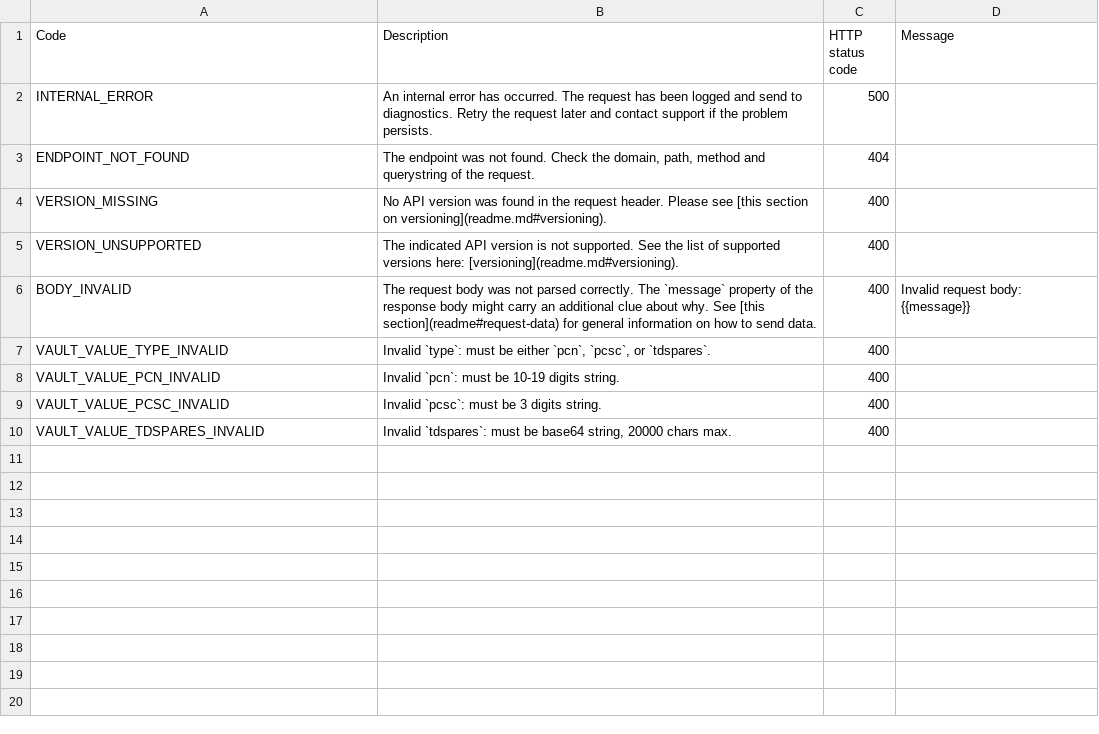
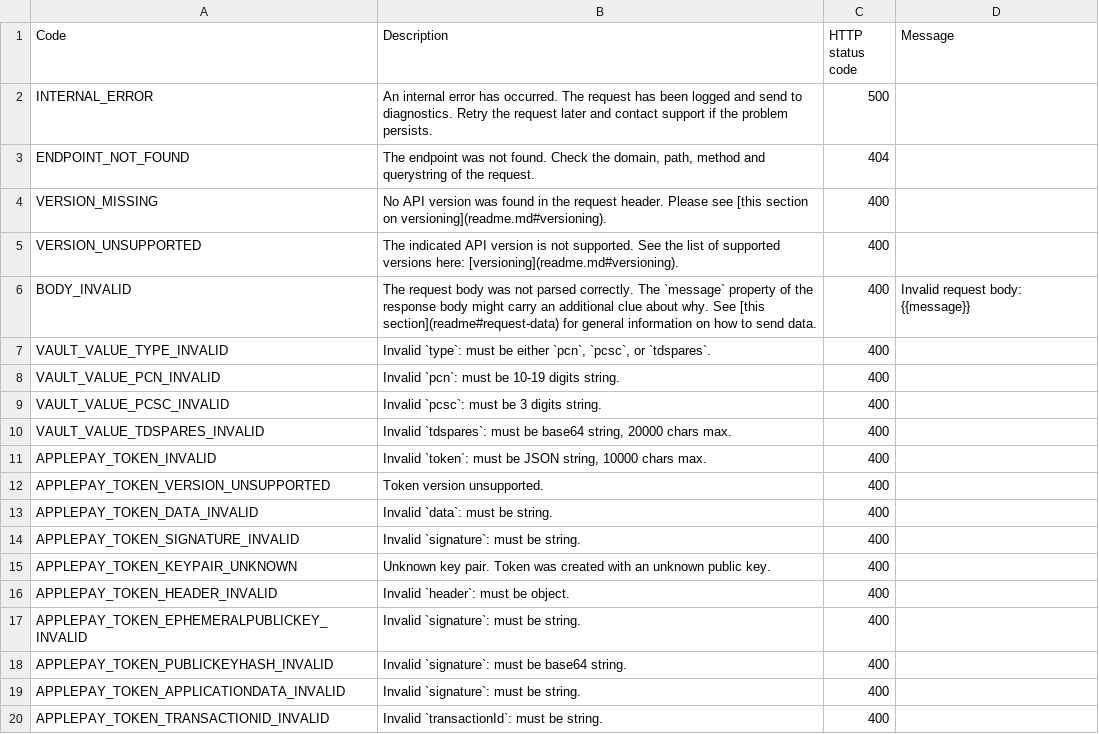
Before and after one commit to paylike/api-reference, a CSV file: lib/status-codes.csv, drawn as a sheet; the diff names each change by its address in the sheet, - before the commit and + after, or states it on an @@ line.

Commit message:
Apple pay extension (#4)
* Fix and styling

* Add apple pay status codes

* 1.1.0

```diff
--- a/lib/status-codes.csv
+++ b/lib/status-codes.csv
+row 11: APPLEPAY_TOKEN_INVALID | Invalid `token`: must be JSON string, 10000 chars max. | 400
+row 12: APPLEPAY_TOKEN_VERSION_UNSUPPORTED | Token version unsupported. | 400
+row 13: APPLEPAY_TOKEN_DATA_INVALID | Invalid `data`: must be string. | 400
+row 14: APPLEPAY_TOKEN_SIGNATURE_INVALID | Invalid `signature`: must be string. | 400
+row 15: APPLEPAY_TOKEN_KEYPAIR_UNKNOWN | Unknown key pair. Token was created with an unknown public key. | 400
+row 16: APPLEPAY_TOKEN_HEADER_INVALID | Invalid `header`: must be object. | 400
+row 17: APPLEPAY_TOKEN_EPHEMERALPUBLICKEY_INVALID | Invalid `signature`: must be string. | 400
+row 18: APPLEPAY_TOKEN_PUBLICKEYHASH_INVALID | Invalid `signature`: must be base64 string. | 400
+row 19: APPLEPAY_TOKEN_APPLICATIONDATA_INVALID | Invalid `signature`: must be string. | 400
+row 20: APPLEPAY_TOKEN_TRANSACTIONID_INVALID | Invalid `transactionId`: must be string. | 400
```
Also changed, not shown: 7 other files.
